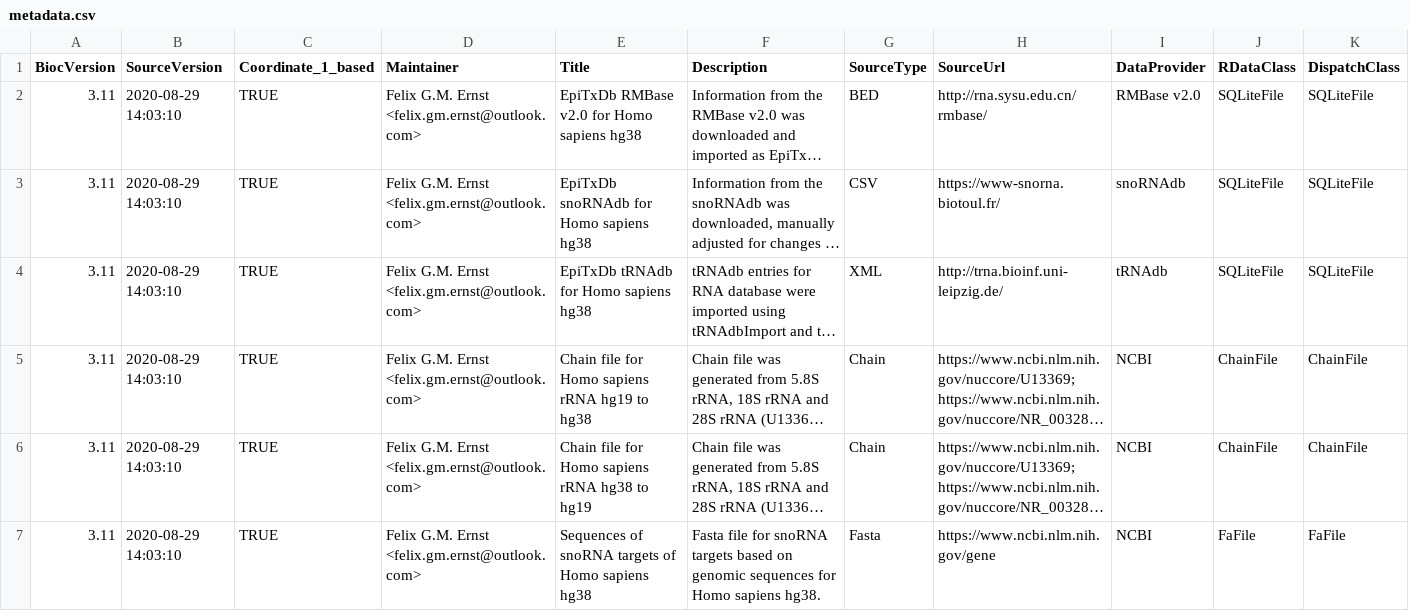
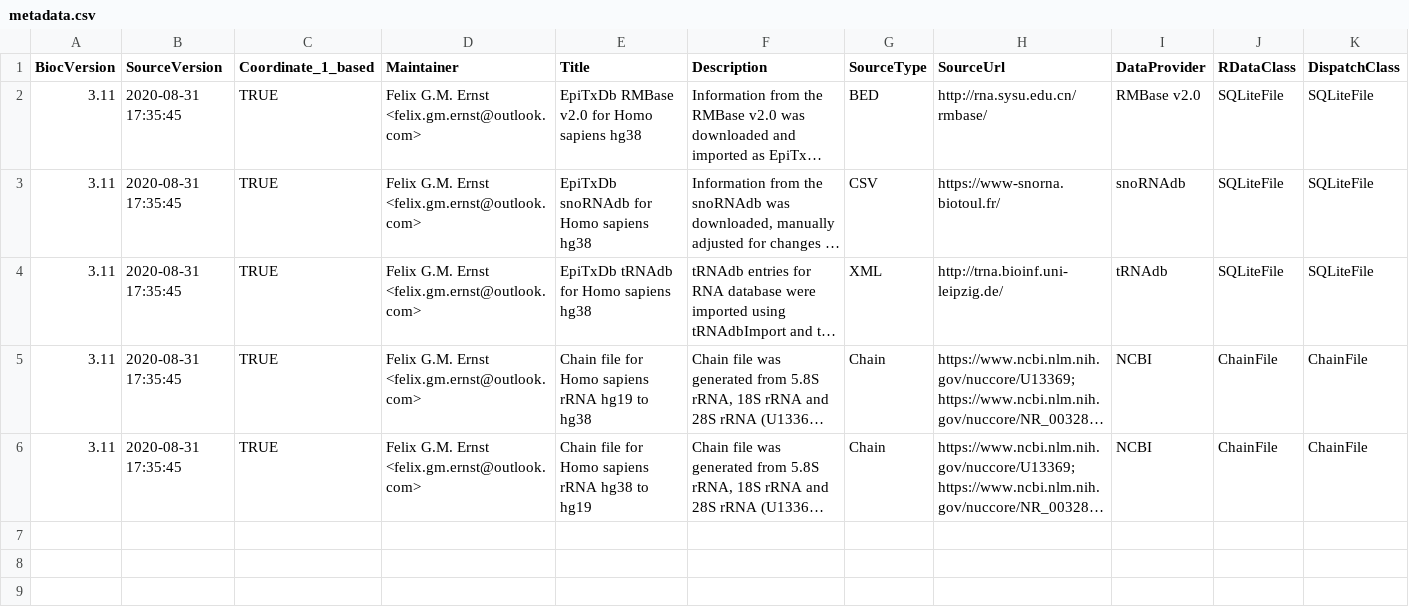
Before and after one commit to FelixErnst/EpiTxDb.Hs.hg38, a CSV file: inst/extdata/metadata.csv, drawn as a sheet; only a part is shown; long unchanged cells end in …; rows hold the shown columns only; the diff names each change by its address in the sheet, - before the commit and + after, or states it on an @@ line.

Commit message:
split metadata into seperate files

```diff
--- a/inst/extdata/metadata.csv
+++ b/inst/extdata/metadata.csv
-B2:B6 (SourceVersion): 2020-08-29 14:03:10
+B2:B6 (SourceVersion): 2020-08-31 17:35:45
-row 7: 3.11 | 2020-08-29 14:03:10 | TRUE | Felix G.M. Ernst <felix.gm.ernst@outlook.com> | Sequences of snoRNA targets of Homo sapiens hg38 | Fasta file for snoRNA targets based on genomic sequences for Homo sapiens hg38. | Fasta | https://www.ncbi.nlm.nih.gov/gene | NCBI | FaFile | FaFile
```
Also changed, not shown: 3 other files.
